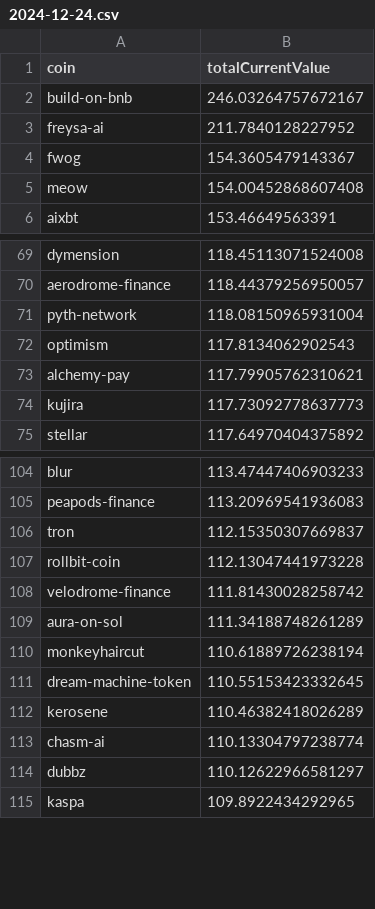
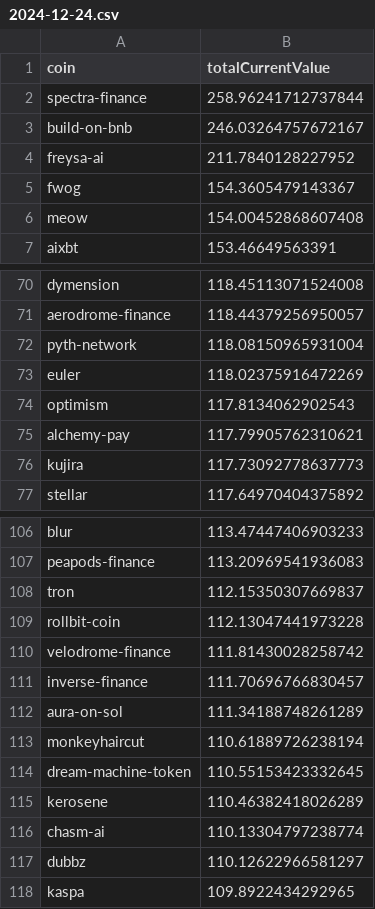
Before and after one commit to 0xmountaintop/coin-strength, a CSV file: results/2024/12/2024-12-24.csv, drawn as a sheet; only a part is shown, gaps mark what is left out.

Commit message:
update for 2024-12-24

```diff
--- a/results/2024/12/2024-12-24.csv
+++ b/results/2024/12/2024-12-24.csv
@@ -1,2 +1,3 @@
 coin,totalCurrentValue
+spectra-finance,258.96241712737844
 build-on-bnb,246.03264757672167
@@ -71,2 +72,3 @@ aerodrome-finance,118.44379256950057
 pyth-network,118.08150965931004
+euler,118.02375916472269
 optimism,117.8134062902543
@@ -108,2 +110,3 @@ rollbit-coin,112.13047441973228
 velodrome-finance,111.81430028258742
+inverse-finance,111.70696766830457
 aura-on-sol,111.34188748261289
```
